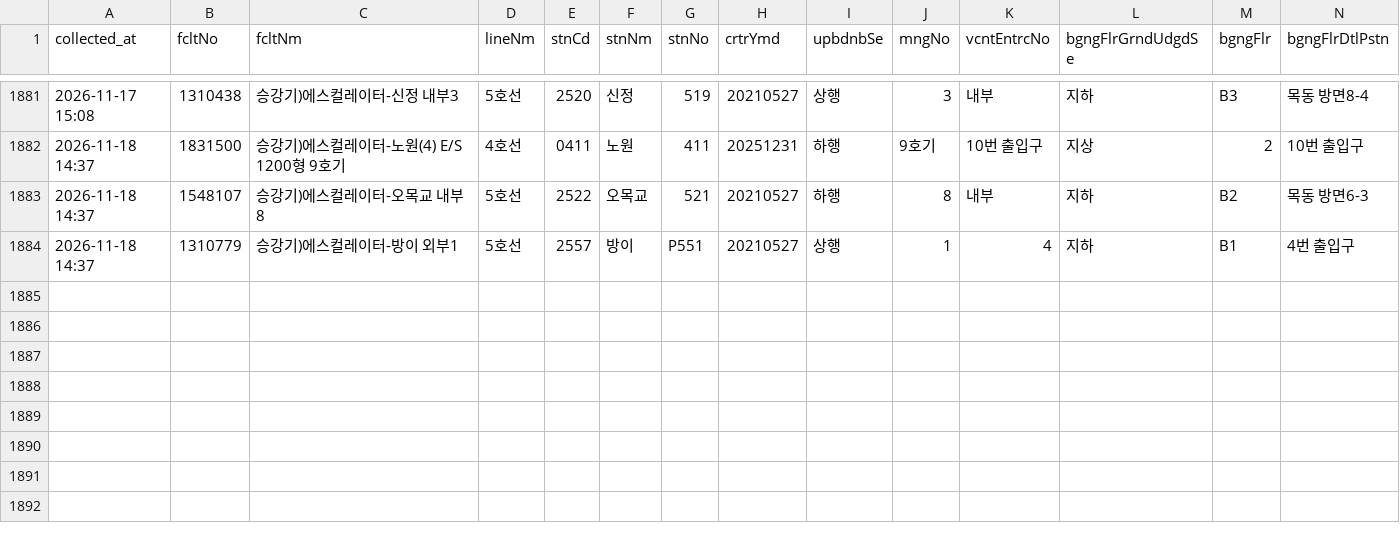
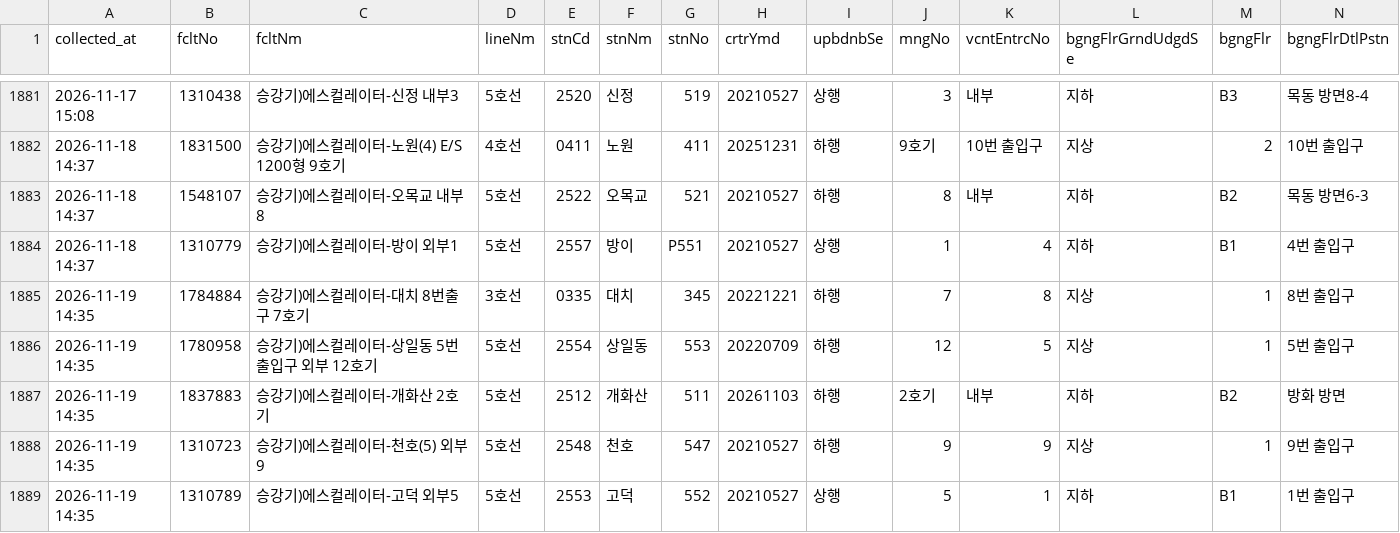
Before and after one commit to SeoyeonKoh/ieum-mobility-support, a CSV file: data/escalator.csv, drawn as a sheet; only a part is shown, gaps mark what is left out; rows hold the shown columns only; the diff names each change by its address in the sheet, - before the commit and + after, or states it on an @@ line.

```diff
--- a/data/escalator.csv
+++ b/data/escalator.csv
+row 1885: 2026-11-19 14:35 | 1784884 | 승강기)에스컬레이터-대치 8번출구 7호기 | 3호선 | 0335 | 대치 | 345 | 20221221 | 하행 | 7 | 8 | 지상 | 1 | 8번 출입구
+row 1886: 2026-11-19 14:35 | 1780958 | 승강기)에스컬레이터-상일동 5번 출입구 외부 12호기 | 5호선 | 2554 | 상일동 | 553 | 20220709 | 하행 | 12 | 5 | 지상 | 1 | 5번 출입구
+row 1887: 2026-11-19 14:35 | 1837883 | 승강기)에스컬레이터-개화산 2호기 | 5호선 | 2512 | 개화산 | 511 | 20261103 | 하행 | 2호기 | 내부 | 지하 | B2 | 방화 방면
+row 1888: 2026-11-19 14:35 | 1310723 | 승강기)에스컬레이터-천호(5) 외부9 | 5호선 | 2548 | 천호 | 547 | 20210527 | 하행 | 9 | 9 | 지상 | 1 | 9번 출입구
+row 1889: 2026-11-19 14:35 | 1310789 | 승강기)에스컬레이터-고덕 외부5 | 5호선 | 2553 | 고덕 | 552 | 20210527 | 상행 | 5 | 1 | 지하 | B1 | 1번 출입구
```
Also changed, not shown: data/elevator_status.csv, 1 other file.
